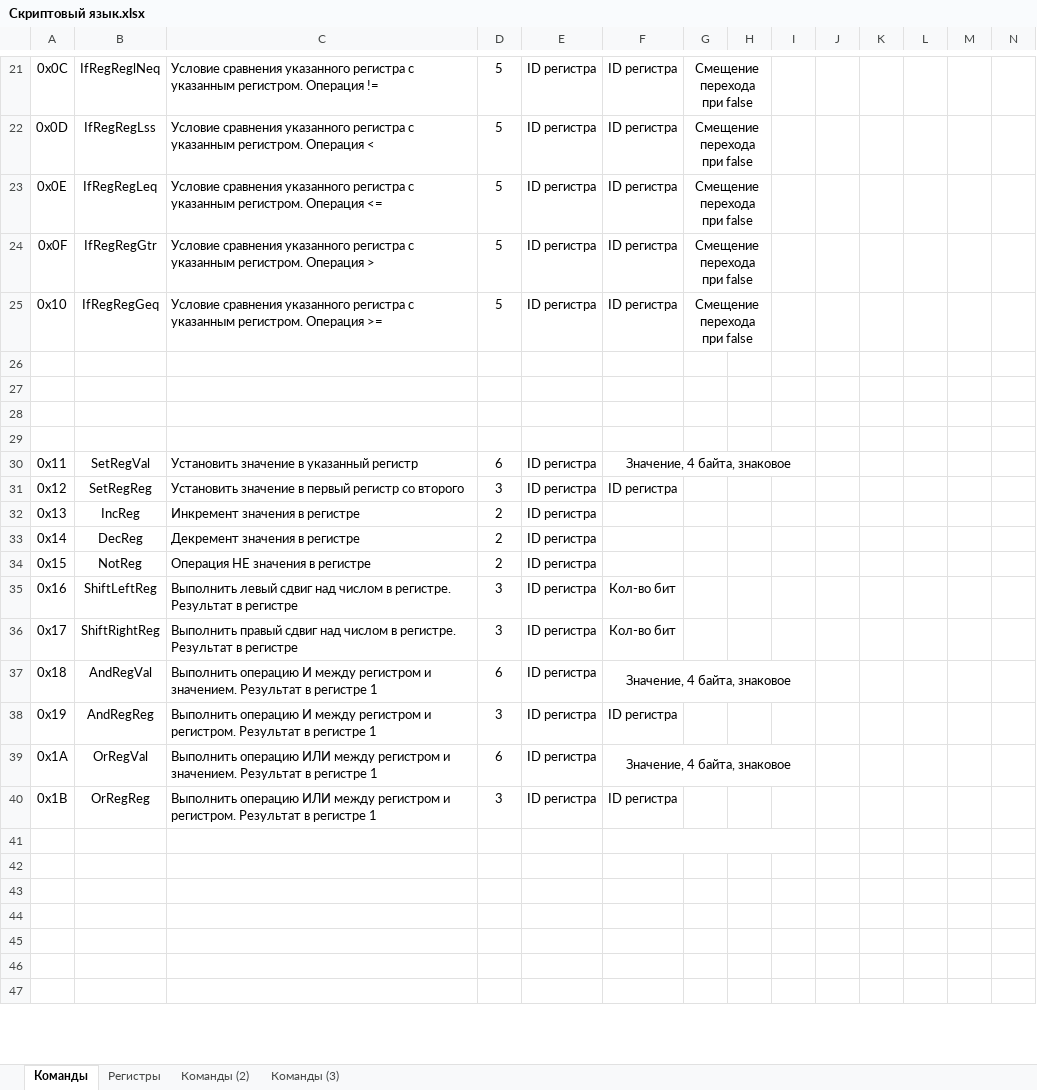
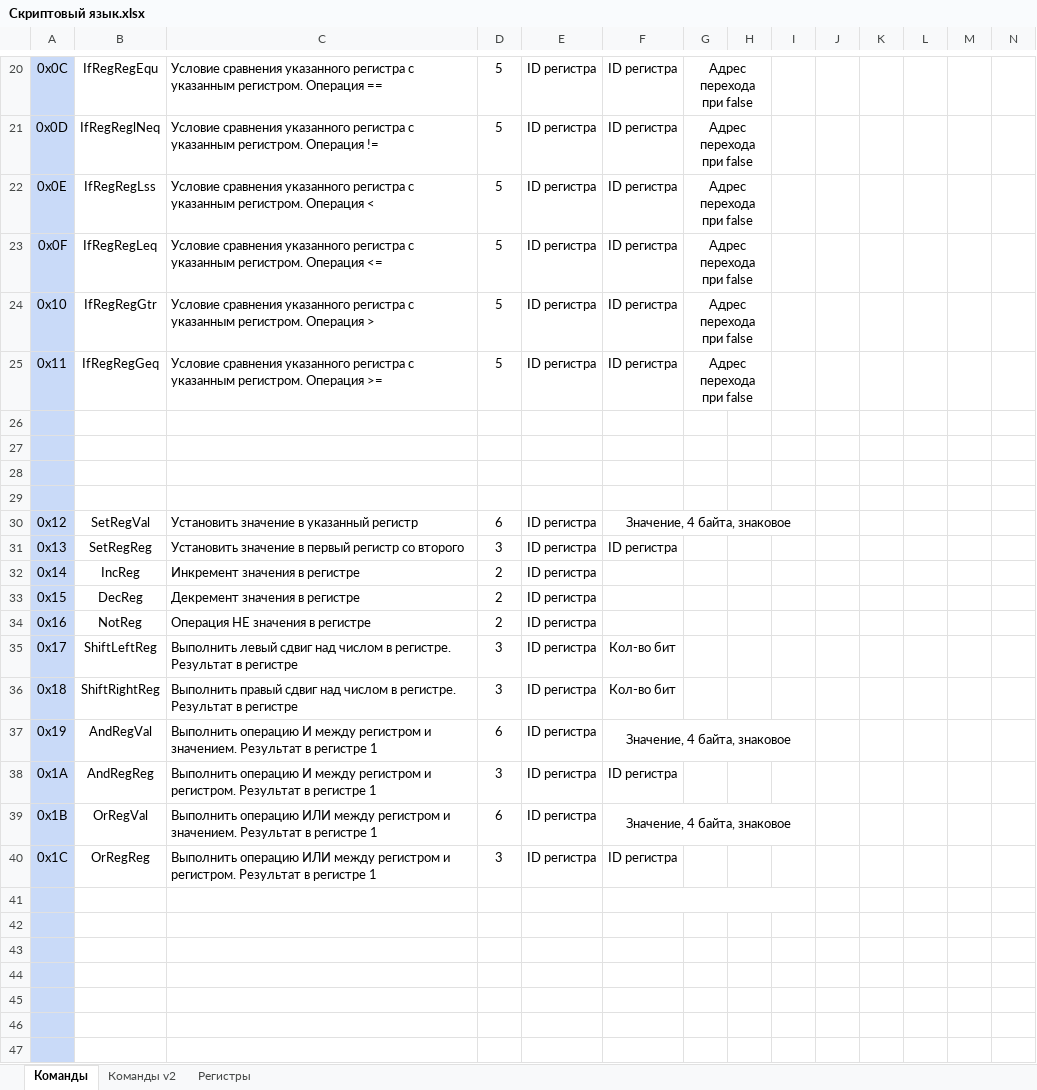
Before and after one commit to starfactorypixel/VisualProg, an Excel workbook: Скриптовый язык.xlsx, sheet Команды, drawn as a sheet; only a part is shown, gaps mark what is left out; values as stored, in another font and other column widths than the file's, no borders; charts and pictures and conditional formats not drawn; addresses are those after the commit; the diff covers the shown part only; the diff names each change by its address in the sheet, - before the commit and + after, or states it on an @@ line.

```diff
--- a/Скриптовый язык.xlsx (sheet Команды)
+++ b/Скриптовый язык.xlsx (sheet Команды)
-sheet tab: Команды (2)
-sheet tab: Команды (3)
+sheet tab: Команды v2
-A20:A24 fill: none
+A20:A24 fill: #C9DAF8
-B20: IfRegReglNeq
+B20: IfRegRegEqu
-C20: …регистром. Операция !=
+C20: …регистром. Операция ==
-G20:G24: Смещение перехода при false
+G20:G24: Адрес перехода при false
-B21: IfRegRegLss
+B21: IfRegReglNeq
-C21: …регистром. Операция <
+C21: …регистром. Операция !=
-B22: IfRegRegLeq
+B22: IfRegRegLss
-C22: …регистром. Операция <=
+C22: …регистром. Операция <
-B23: IfRegRegGtr
+B23: IfRegRegLeq
-C23: …регистром. Операция >
+C23: …регистром. Операция <=
-B24: IfRegRegGeq
+B24: IfRegRegGtr
-C24: …регистром. Операция >=
+C24: …регистром. Операция >
+row 25: 0x11 | IfRegRegGeq | Условие сравнения указанного регистра с указанным регистром. Операция >= | 5 | ID регистра | ID регистра | Адрес перехода при false
-A26:A47 fill: none
+A26:A47 fill: #C9DAF8
-A30: 0x11
+A30: 0x12
-A31: 0x12
+A31: 0x13
-A32: 0x13
+A32: 0x14
-A33: 0x14
+A33: 0x15
-A34: 0x15
+A34: 0x16
-A35: 0x16
+A35: 0x17
-A36: 0x17
+A36: 0x18
-A37: 0x18
+A37: 0x19
-A38: 0x19
+A38: 0x1A
-A39: 0x1A
+A39: 0x1B
-A40: 0x1B
+A40: 0x1C
```
Also changed, not shown: 3 added rows, 3 removed rows, 43 edited cells and cell formats elsewhere in this sheet, charts or pictures, 23 other files.
